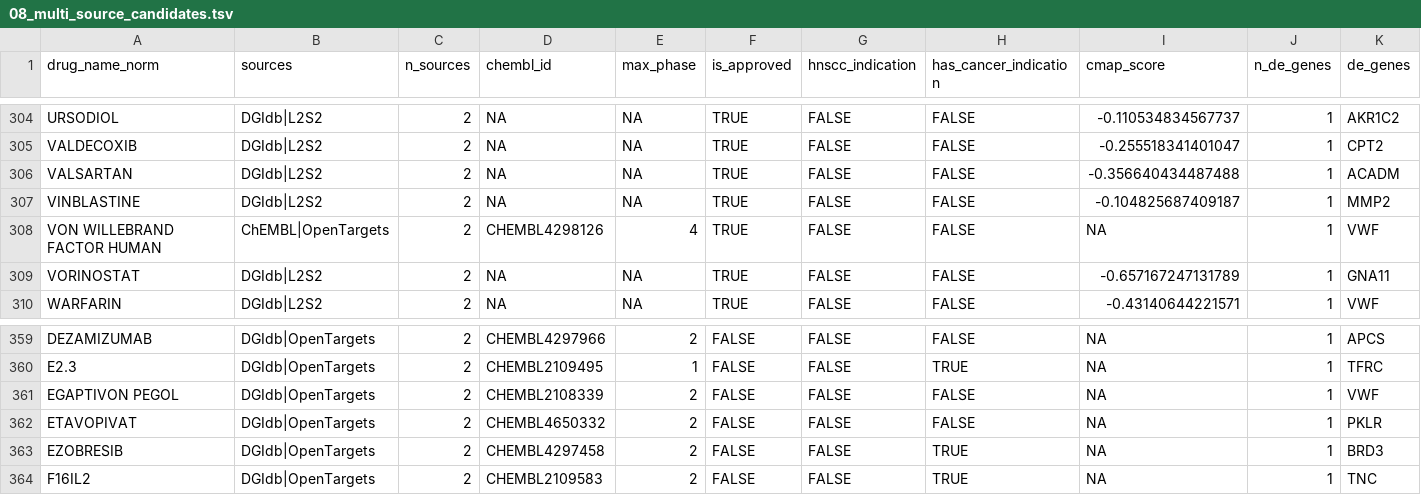
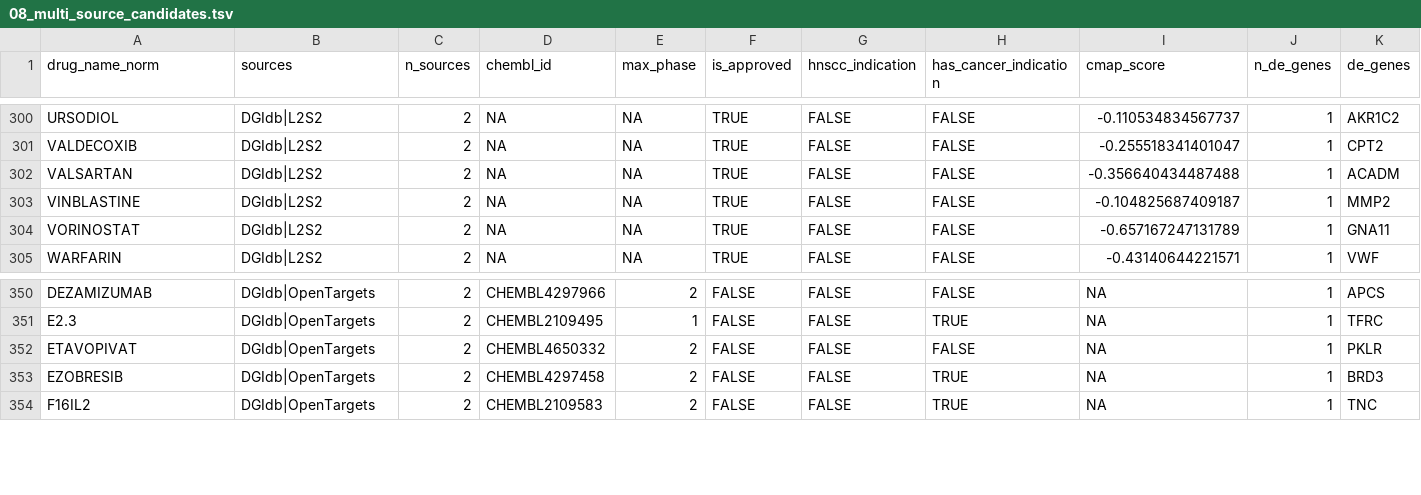
Before and after one commit to Nathjnoa/HNSCC_reporpousing, a TSV file: results/tables/drug_targets/08_multi_source_candidates.tsv, drawn as a sheet; only a part is shown, gaps mark what is left out; rows hold the shown columns only; the diff covers the shown part only; the diff names each change by its address in the sheet, - before the commit and + after, or states it on an @@ line.

```diff
--- a/results/tables/drug_targets/08_multi_source_candidates.tsv
+++ b/results/tables/drug_targets/08_multi_source_candidates.tsv
-row 308: VON WILLEBRAND FACTOR HUMAN | ChEMBL|OpenTargets | 2 | CHEMBL4298126 | 4 | TRUE | FALSE | FALSE | NA | 1 | VWF
-row 361: EGAPTIVON PEGOL | DGIdb|OpenTargets | 2 | CHEMBL2108339 | 2 | FALSE | FALSE | FALSE | NA | 1 | VWF
```
Also changed, not shown: 8 removed rows elsewhere in this file, results/tables/10_all_candidates_scored.tsv, results/tables/10_top20_candidates.tsv, 9 other files.
